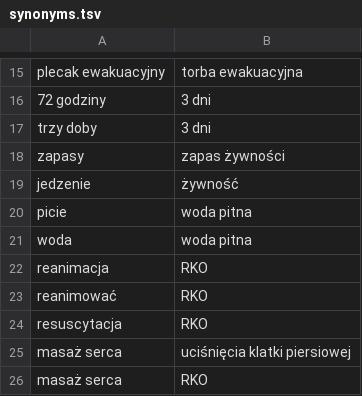
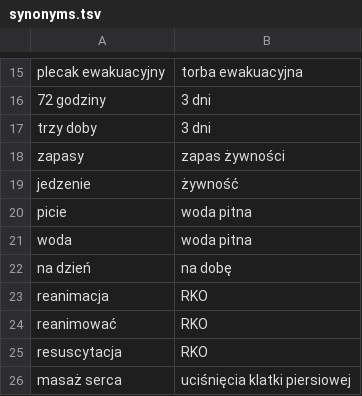
Before and after one commit to KalendarzMiesiaczkowy/bezpiecznik.edu.pl, a TSV file: content/knowledge/synonyms.tsv, drawn as a sheet; only a part is shown, gaps mark what is left out; the shorter side is filled out with more unchanged rows; the diff names each change by its address in the sheet, - before the commit and + after, or states it on an @@ line.

```diff
--- a/content/knowledge/synonyms.tsv
+++ b/content/knowledge/synonyms.tsv
+row 22: na dzień | na dobę
```
Also changed, not shown: 3 other files.
